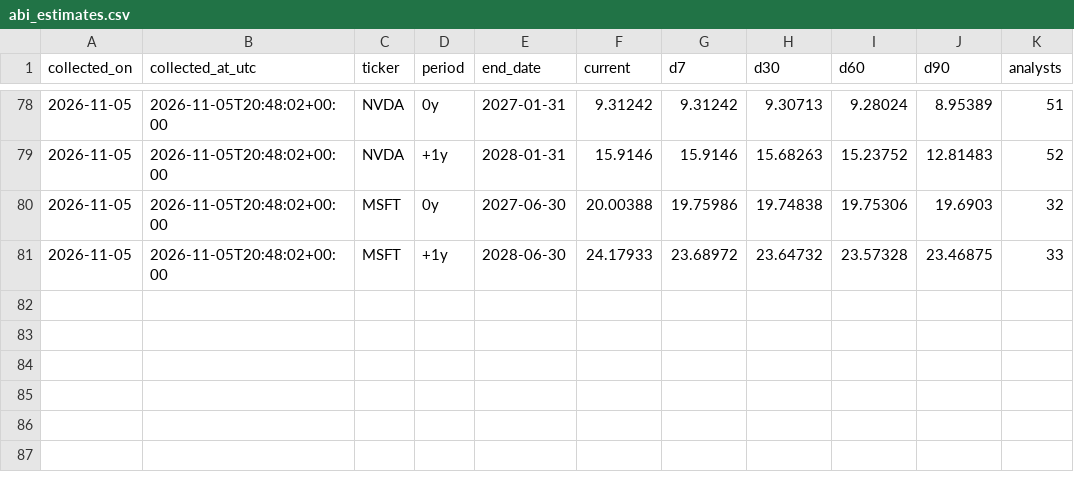
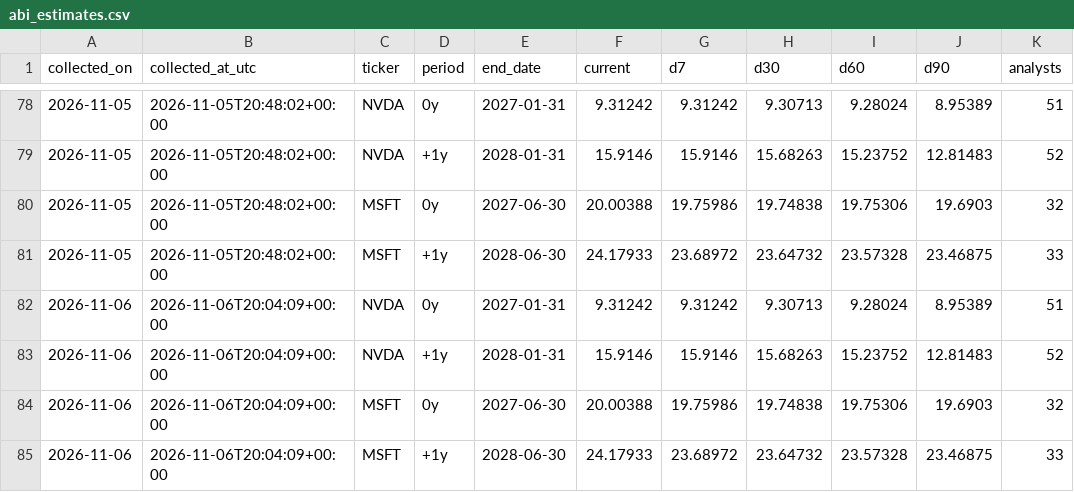
Before and after one commit to dlockar1mtg/MacroIntelligencePlatform, a CSV file: state/abi_estimates.csv, drawn as a sheet; only a part is shown, gaps mark what is left out.

```diff
--- a/state/abi_estimates.csv
+++ b/state/abi_estimates.csv
@@ -81 +81,5 @@ collected_on,collected_at_utc,ticker,period,end_date,current,d7,d30,d60,d90,anal
 2026-11-05,2026-11-05T20:48:02+00:00,MSFT,+1y,2028-06-30,24.17933,23.68972,23.64732,23.57328,23.46875,33
+2026-11-06,2026-11-06T20:04:09+00:00,NVDA,0y,2027-01-31,9.31242,9.31242,9.30713,9.28024,8.95389,51
+2026-11-06,2026-11-06T20:04:09+00:00,NVDA,+1y,2028-01-31,15.9146,15.9146,15.68263,15.23752,12.81483,52
+2026-11-06,2026-11-06T20:04:09+00:00,MSFT,0y,2027-06-30,20.00388,19.75986,19.74838,19.75306,19.6903,32
+2026-11-06,2026-11-06T20:04:09+00:00,MSFT,+1y,2028-06-30,24.17933,23.68972,23.64732,23.57328,23.46875,33
```
Also changed, not shown: state/abi_history.csv, state/rsi_history.csv, 10 other files.
